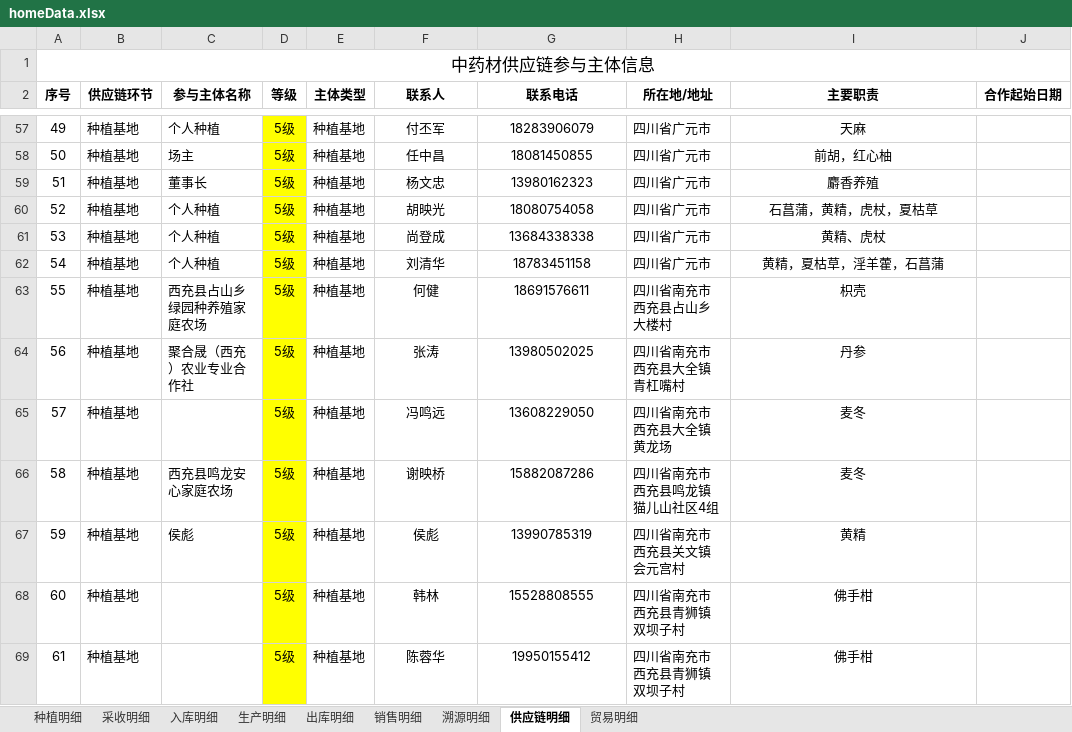
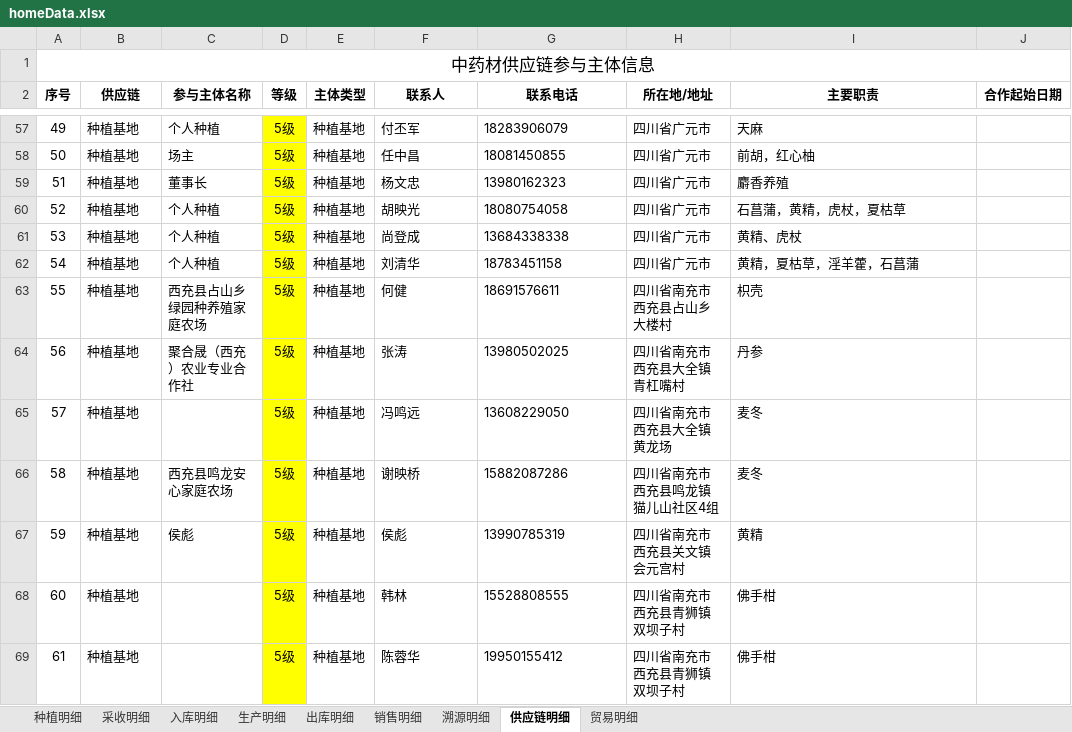
Before and after one commit to liwenchun/QBYD, an Excel workbook: data/homeData.xlsx, sheet 供应链明细, drawn as a sheet; only a part is shown, gaps mark what is left out; values as stored, in another font and other column widths than the file's, no borders; the diff covers the shown part only; the diff names each change by its address in the sheet, - before the commit and + after, or states it on an @@ line.

```diff
--- a/data/homeData.xlsx (sheet 供应链明细)
+++ b/data/homeData.xlsx (sheet 供应链明细)
-B2: 供应链环节
+B2: 供应链
-F57:G69 alignment: center
+F57:G69 alignment: left
-I57:I69 alignment: center
+I57:I69 alignment: left
```
Also changed, not shown: 4 added rows and cell formats elsewhere in this sheet.
